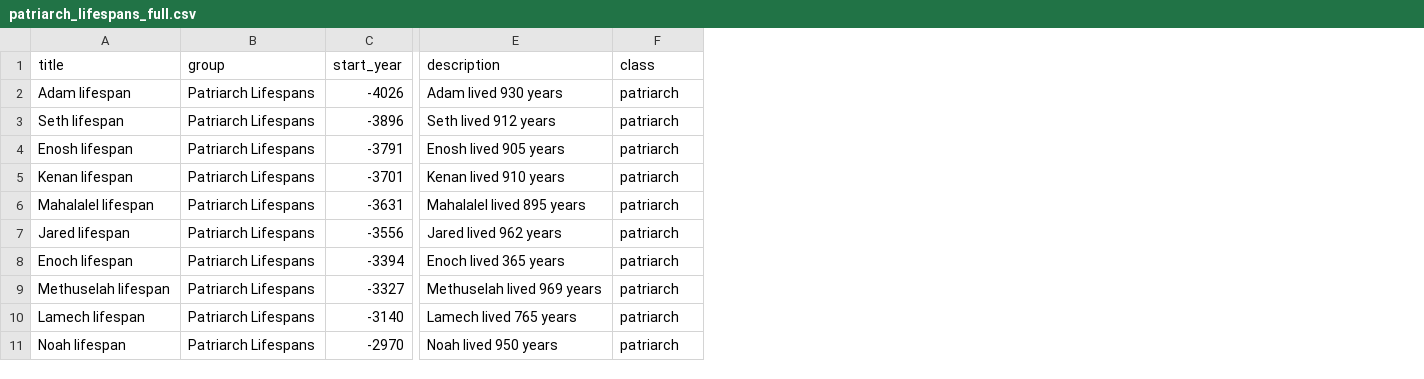
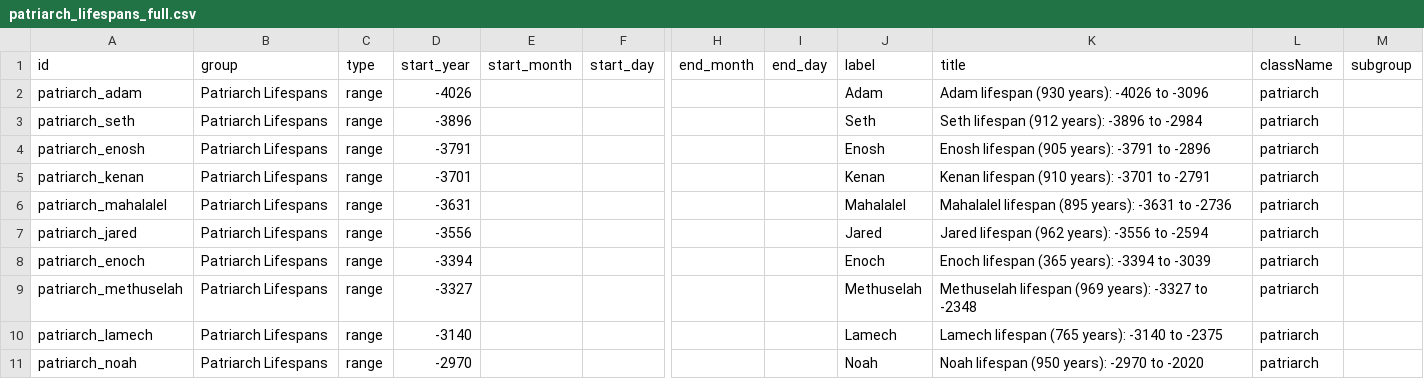
Before and after one commit to faceparade/biblical-timelines, a CSV file: patriarch_lifespans_full.csv, drawn as a sheet; only a part is shown, gaps mark what is left out; removed rows and columns are numbered as before the commit, all else as after; the diff names each change by its address in the sheet, - before the commit and + after, or states it on an @@ line.

```diff
--- a/patriarch_lifespans_full.csv
+++ b/patriarch_lifespans_full.csv
-column A (title), rows 2-11: Adam lifespan | Seth lifespan | Enosh lifespan | Kenan lifespan | Mahalalel lifespan | Jared lifespan | Enoch lifespan | Methuselah lifespan | Lamech lifespan | Noah lifespan
+column A (id), rows 2-11: patriarch_adam | patriarch_seth | patriarch_enosh | patriarch_kenan | patriarch_mahalalel | patriarch_jared | patriarch_enoch | patriarch_methuselah | patriarch_lamech | patriarch_noah
+column C (type), rows 2-11: all range
+column E (start_month), empty
+column F (start_day), empty
-column E (description), rows 2-11: Adam lived 930 years | Seth lived 912 years | Enosh lived 905 years | Kenan lived 910 years | Mahalalel lived 895 years | Jared lived 962 years | Enoch lived 365 years | Methuselah lived 969 years | Lamech lived 765 years | Noah lived 950 years
+column H (end_month), empty
+column I (end_day), empty
+column J (label), rows 2-11: Adam | Seth | Enosh | Kenan | Mahalalel | Jared | Enoch | Methuselah | Lamech | Noah
+column K (title), rows 2-11: Adam lifespan (930 years): -4026 to -3096 | Seth lifespan (912 years): -3896 to -2984 | Enosh lifespan (905 years): -3791 to -2896 | Kenan lifespan (910 years): -3701 to -2791 | Mahalalel lifespan (895 years): -3631 to -2736 | Jared lifespan (962 years): -3556 to -2594 | Enoch lifespan (365 years): -3394 to -3039 | Methuselah lifespan (969 years): -3327 to -2348 | Lamech lifespan (765 years): -3140 to -2375 | Noah lifespan (950 years): -2970 to -2020
+column M (subgroup), empty
-L1: class
+L1: className
```
Also changed, not shown: adamic_anchor_events.csv, 6 other files.
